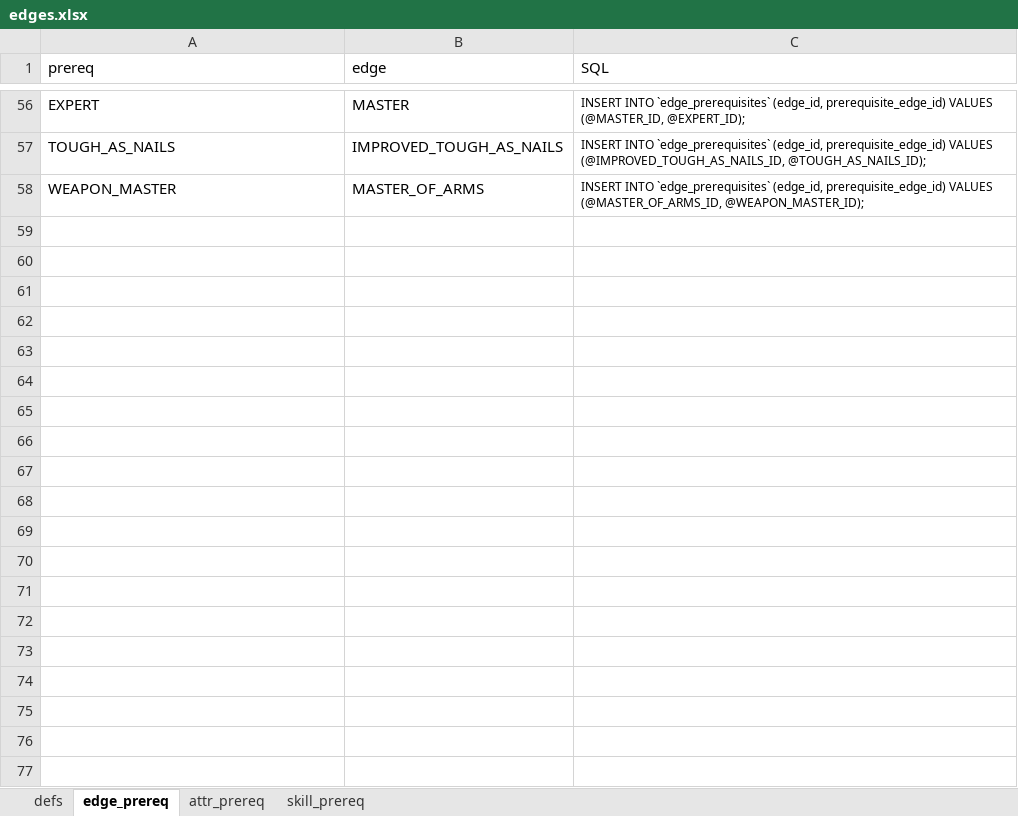
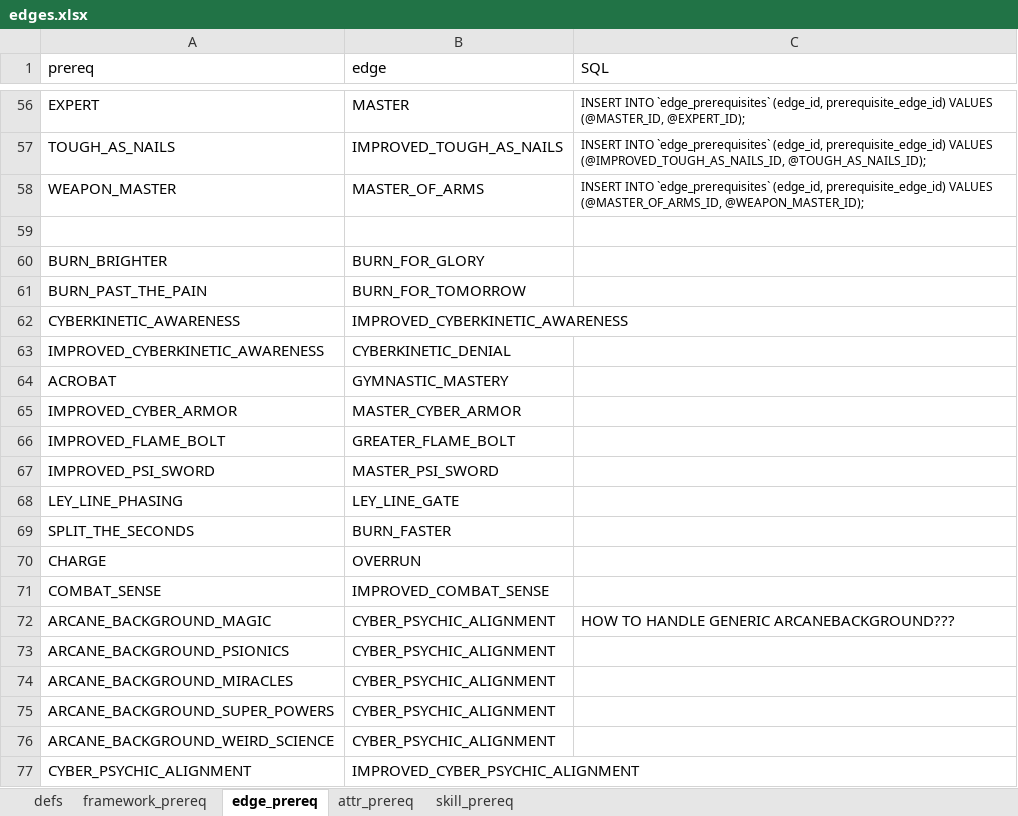
Before and after one commit to hunter9000/savage-rifts-gen, an Excel workbook: edges.xlsx, sheet edge_prereq, drawn as a sheet; only a part is shown, gaps mark what is left out; values as stored, in another font and other column widths than the file's, no borders; the diff covers the shown part only; the diff names each change by its address in the sheet, - before the commit and + after, or states it on an @@ line.

Commit message:
definition of edges from rifts book, including prereqs, but without descriptions

```diff
--- a/edges.xlsx (sheet edge_prereq)
+++ b/edges.xlsx (sheet edge_prereq)
+sheet tab: framework_prereq
+row 59: (empty)
+row 60: BURN_BRIGHTER | BURN_FOR_GLORY
+row 61: BURN_PAST_THE_PAIN | BURN_FOR_TOMORROW
+row 62: CYBERKINETIC_AWARENESS | IMPROVED_CYBERKINETIC_AWARENESS
+row 63: IMPROVED_CYBERKINETIC_AWARENESS | CYBERKINETIC_DENIAL
+row 64: ACROBAT | GYMNASTIC_MASTERY
+row 65: IMPROVED_CYBER_ARMOR | MASTER_CYBER_ARMOR
+row 66: IMPROVED_FLAME_BOLT | GREATER_FLAME_BOLT
+row 67: IMPROVED_PSI_SWORD | MASTER_PSI_SWORD
+row 68: LEY_LINE_PHASING | LEY_LINE_GATE
+row 69: SPLIT_THE_SECONDS | BURN_FASTER
+row 70: CHARGE | OVERRUN
+row 71: COMBAT_SENSE | IMPROVED_COMBAT_SENSE
+row 72: ARCANE_BACKGROUND_MAGIC | CYBER_PSYCHIC_ALIGNMENT | HOW TO HANDLE GENERIC ARCANEBACKGROUND???
+row 73: ARCANE_BACKGROUND_PSIONICS | CYBER_PSYCHIC_ALIGNMENT
+row 74: ARCANE_BACKGROUND_MIRACLES | CYBER_PSYCHIC_ALIGNMENT
+row 75: ARCANE_BACKGROUND_SUPER_POWERS | CYBER_PSYCHIC_ALIGNMENT
+row 76: ARCANE_BACKGROUND_WEIRD_SCIENCE | CYBER_PSYCHIC_ALIGNMENT
+row 77: CYBER_PSYCHIC_ALIGNMENT | IMPROVED_CYBER_PSYCHIC_ALIGNMENT
```
Also changed, not shown: 19 added rows elsewhere in this sheet, sheet defs, sheet skill_prereq, sheet attr_prereq.
